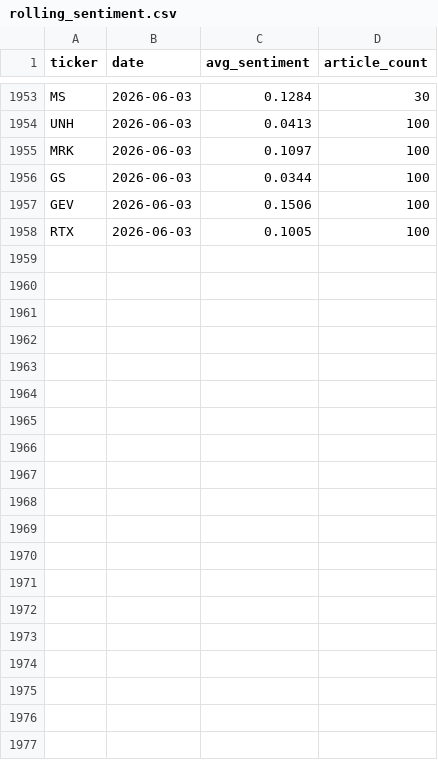
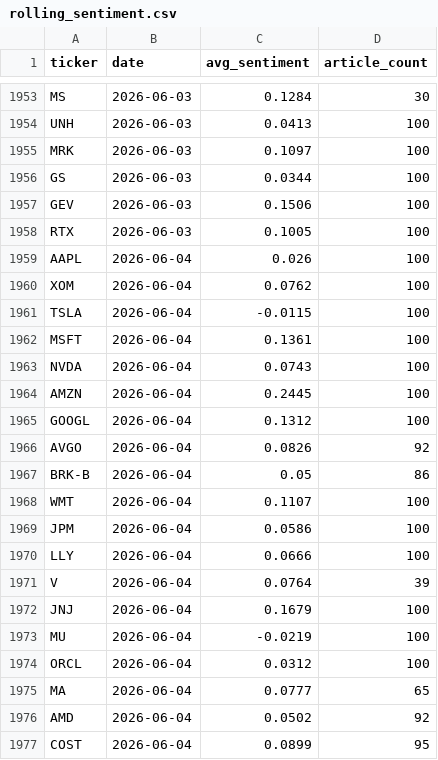
Before and after one commit to aarondardik/sentimentAnalysis, a CSV file: rolling_sentiment.csv, drawn as a sheet; only a part is shown, gaps mark what is left out; the diff covers the shown part only.

```diff
--- a/rolling_sentiment.csv
+++ b/rolling_sentiment.csv
@@ -1958 +1958,20 @@ GEV,2026-06-03,0.1506,100
 RTX,2026-06-03,0.1005,100
+AAPL,2026-06-04,0.026,100
+XOM,2026-06-04,0.0762,100
+TSLA,2026-06-04,-0.0115,100
+MSFT,2026-06-04,0.1361,100
+NVDA,2026-06-04,0.0743,100
+AMZN,2026-06-04,0.2445,100
+GOOGL,2026-06-04,0.1312,100
+AVGO,2026-06-04,0.0826,92
+BRK-B,2026-06-04,0.05,86
+WMT,2026-06-04,0.1107,100
+JPM,2026-06-04,0.0586,100
+LLY,2026-06-04,0.0666,100
+V,2026-06-04,0.0764,39
+JNJ,2026-06-04,0.1679,100
+MU,2026-06-04,-0.0219,100
+ORCL,2026-06-04,0.0312,100
+MA,2026-06-04,0.0777,65
+AMD,2026-06-04,0.0502,92
+COST,2026-06-04,0.0899,95
```
Also changed, not shown: 19 added rows elsewhere in this file, sentiment_signals.csv.
